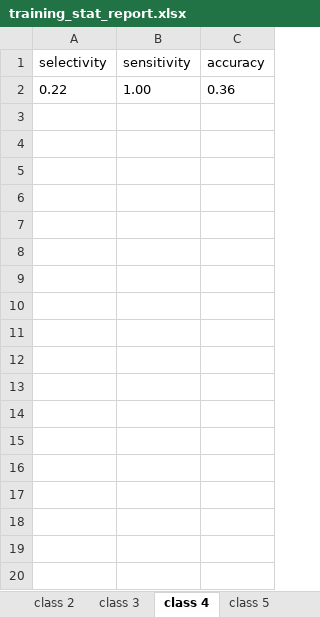
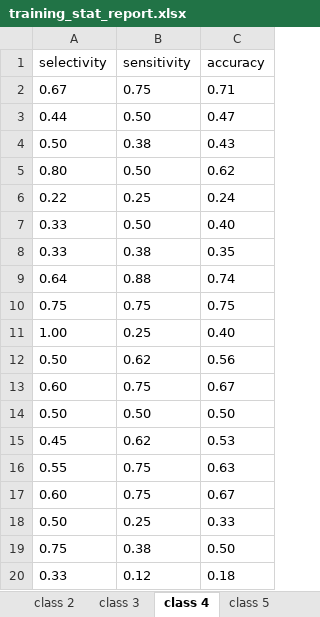
Before and after one commit to mdarmstr/PyCR, an Excel workbook: output/training_stat_report.xlsx, sheet class 4, drawn as a sheet; only a part is shown; values as stored, in another font and other column widths than the file's, no borders; addresses are those after the commit; the diff covers the shown part only; the diff names each change by its address in the sheet, - before the commit and + after, or states it on an @@ line.

```diff
--- a/output/training_stat_report.xlsx (sheet class 4)
+++ b/output/training_stat_report.xlsx (sheet class 4)
+row 2: 0.67 | 0.75 | 0.71
+row 3: 0.44 | 0.50 | 0.47
+row 4: 0.50 | 0.38 | 0.43
+row 5: 0.80 | 0.50 | 0.62
-B6 (sensitivity): 1.00
+B6 (sensitivity): 0.25
-C6 (accuracy): 0.36
+C6 (accuracy): 0.24
+row 7: 0.33 | 0.50 | 0.40
+row 8: 0.33 | 0.38 | 0.35
+row 9: 0.64 | 0.88 | 0.74
+row 10: 0.75 | 0.75 | 0.75
+row 11: 1.00 | 0.25 | 0.40
+row 12: 0.50 | 0.62 | 0.56
+row 13: 0.60 | 0.75 | 0.67
+row 14: 0.50 | 0.50 | 0.50
+row 15: 0.45 | 0.62 | 0.53
+row 16: 0.55 | 0.75 | 0.63
+row 17: 0.60 | 0.75 | 0.67
+row 18: 0.50 | 0.25 | 0.33
+row 19: 0.75 | 0.38 | 0.50
+row 20: 0.33 | 0.12 | 0.18
```
Also changed, not shown: 81 added rows elsewhere in this sheet, sheet class 1, sheet class 3, sheet class 5, sheet class 2, other sheet tabs, output/auc_report.xlsx, output/external_stat_report_class.xlsx, 24 other files.
